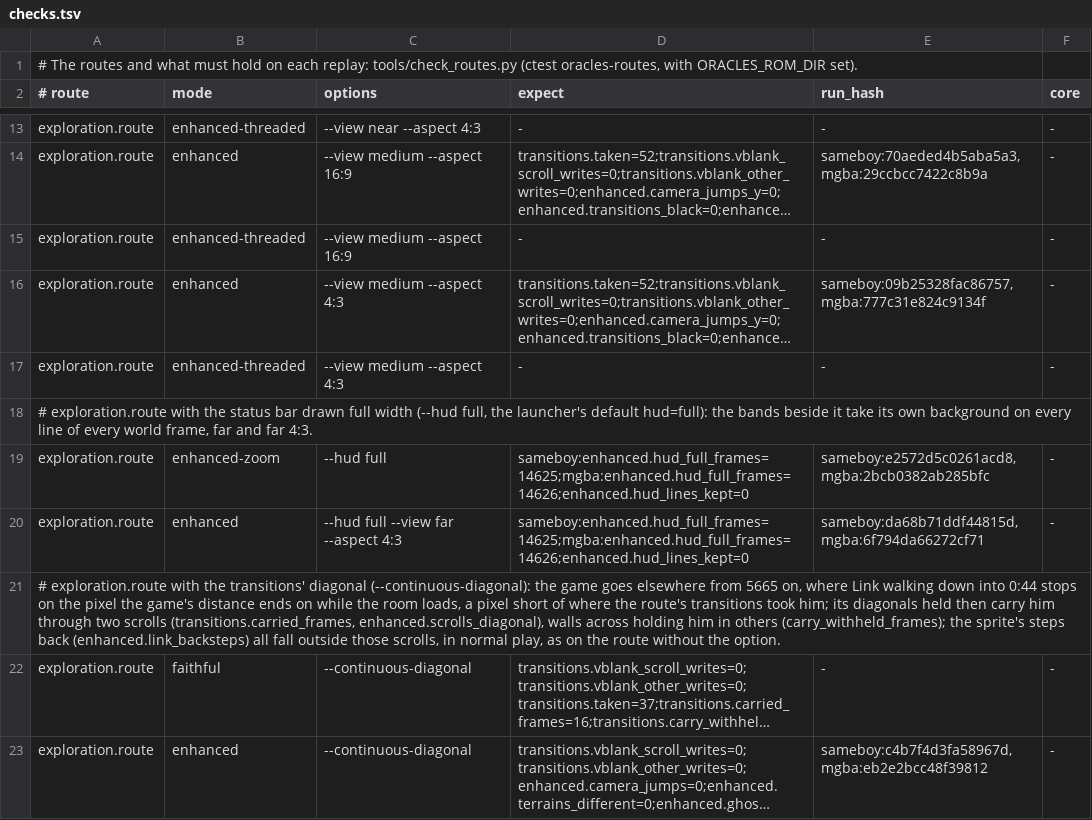
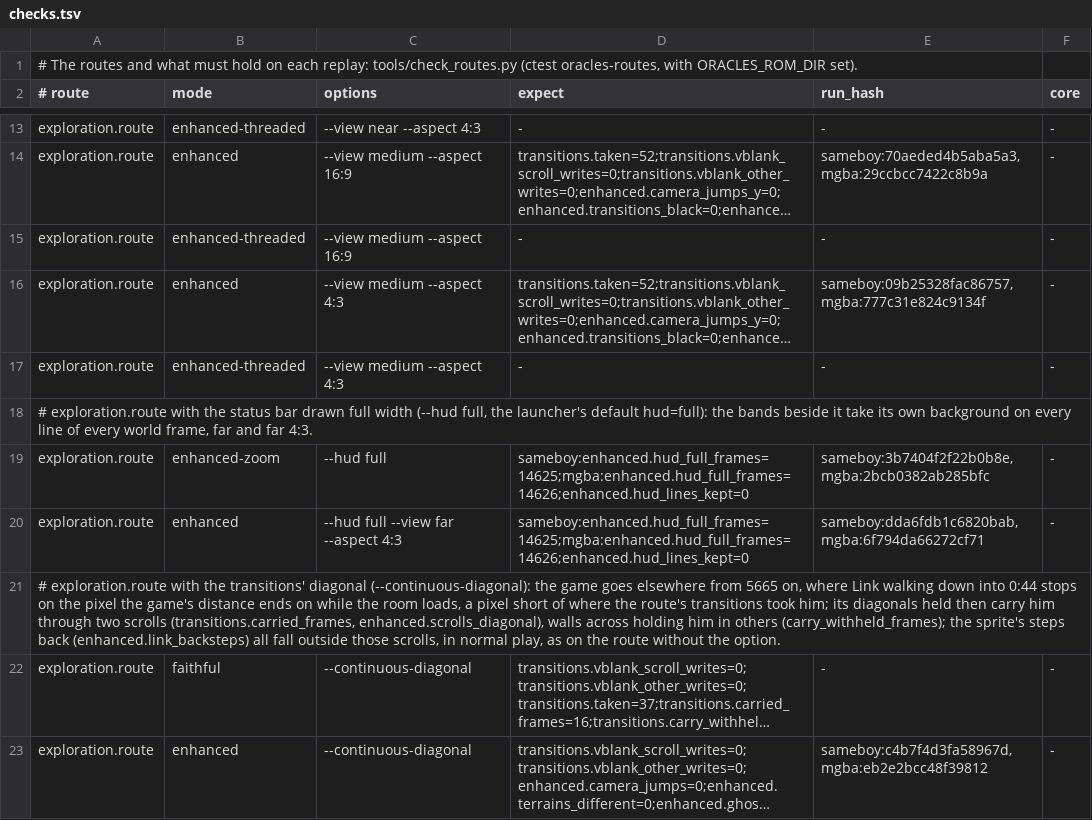
Before and after one commit to toniisound/The-Oracles-Project-NX, a TSV file: routes/moonrise-regalia/checks.tsv, drawn as a sheet; only a part is shown, gaps mark what is left out; long unchanged cells end in ….

```diff
--- a/routes/moonrise-regalia/checks.tsv
+++ b/routes/moonrise-regalia/checks.tsv
@@ -18,4 +18,4 @@ exploration.route	enhanced-threaded	--view medium --aspect 4:3	-	-	-
 # exploration.route with the status bar drawn full width (--hud full, the launcher's default hud=full): the bands beside it take its own background on every line of every world frame, far and far 4:3.
-exploration.route	enhanced-zoom	--hud full	sameboy:enhanced.hud_full_frames=14625;mgba:enhanced.hud_full_frames=14626;enhanced.hud_lines_kept=0	sameboy:e2572d5c0261acd8,mgba:2bcb0382ab285bfc	-
-exploration.route	enhanced	--hud full --view far --aspect 4:3	sameboy:enhanced.hud_full_frames=14625;mgba:enhanced.hud_full_frames=14626;enhanced.hud_lines_kept=0	sameboy:da68b71ddf44815d,mgba:6f794da66272cf71	-
+exploration.route	enhanced-zoom	--hud full	sameboy:enhanced.hud_full_frames=14625;mgba:enhanced.hud_full_frames=14626;enhanced.hud_lines_kept=0	sameboy:3b7404f2f22b0b8e,mgba:2bcb0382ab285bfc	-
+exploration.route	enhanced	--hud full --view far --aspect 4:3	sameboy:enhanced.hud_full_frames=14625;mgba:enhanced.hud_full_frames=14626;enhanced.hud_lines_kept=0	sameboy:dda6fdb1c6820bab,mgba:6f794da66272cf71	-
 # exploration.route with the transitions' diagonal (--continuous-diagonal): the game goes elsewhere from 5665 on, where Link walking down into 0:44 stops on the pixel the game's distance ends on while the room loads, a pixel short of where the route's transitions took him; its diagonals held then carry him through two scrolls (transitions.carried_frames, enhanced.scrolls_diagonal), walls across holding him in others (carry_withheld_frames); the sprite's steps back (enhanced.link_backsteps) all fall outside those scrolls, in normal play, as on the route without the option.
```
Also changed, not shown: routes/ages/checks.tsv, routes/seasons/checks.tsv, 13 other files.
